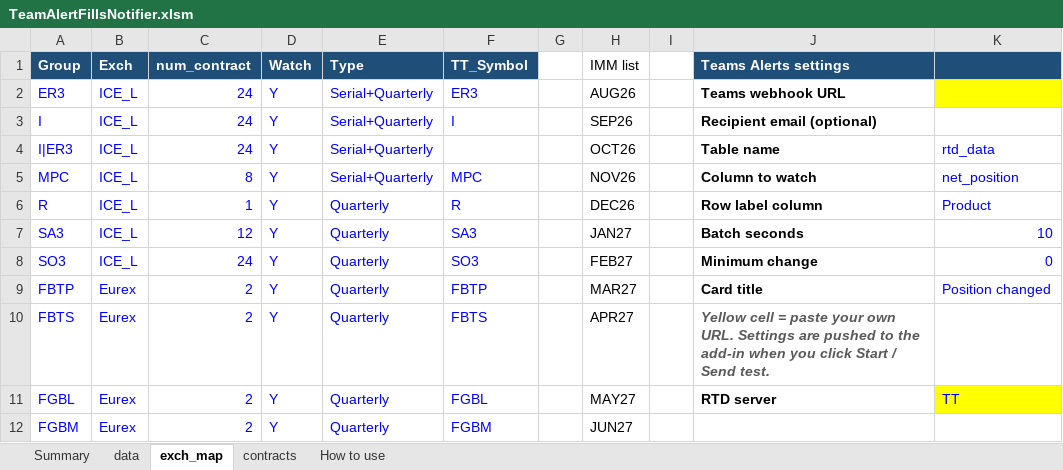
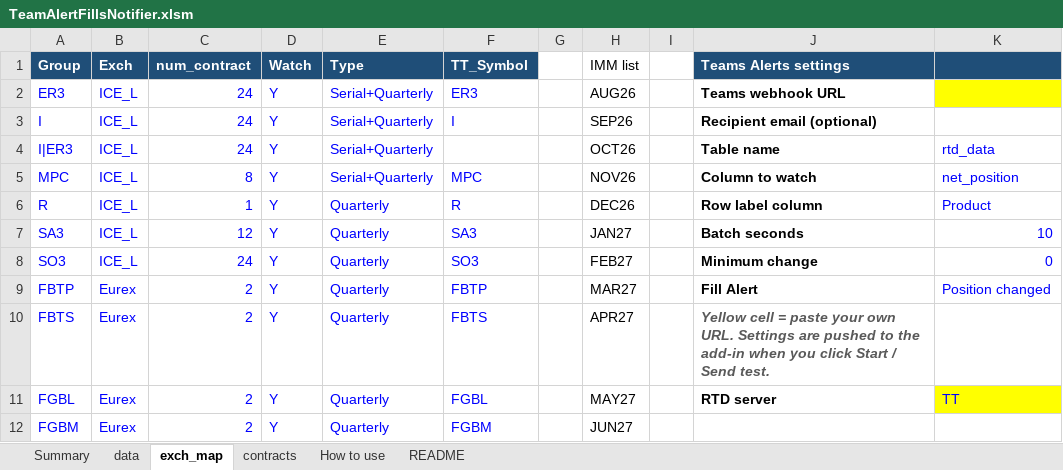
Before and after one commit to amarkantk/excel-rtd-teams-fill-alerts, an Excel workbook: TeamAlertFillsNotifier.xlsm, sheet exch_map, drawn as a sheet; only a part is shown; values as stored, in another font and other column widths than the file's, no borders; table styles not drawn; the diff names each change by its address in the sheet, - before the commit and + after, or states it on an @@ line.

```diff
--- a/TeamAlertFillsNotifier.xlsm (sheet exch_map)
+++ b/TeamAlertFillsNotifier.xlsm (sheet exch_map)
+sheet tab: README
-J9 (Teams Alerts settings): Card title
+J9 (Teams Alerts settings): Fill Alert
```
Also changed, not shown: sheet data, sheet Summary, charts or pictures.
